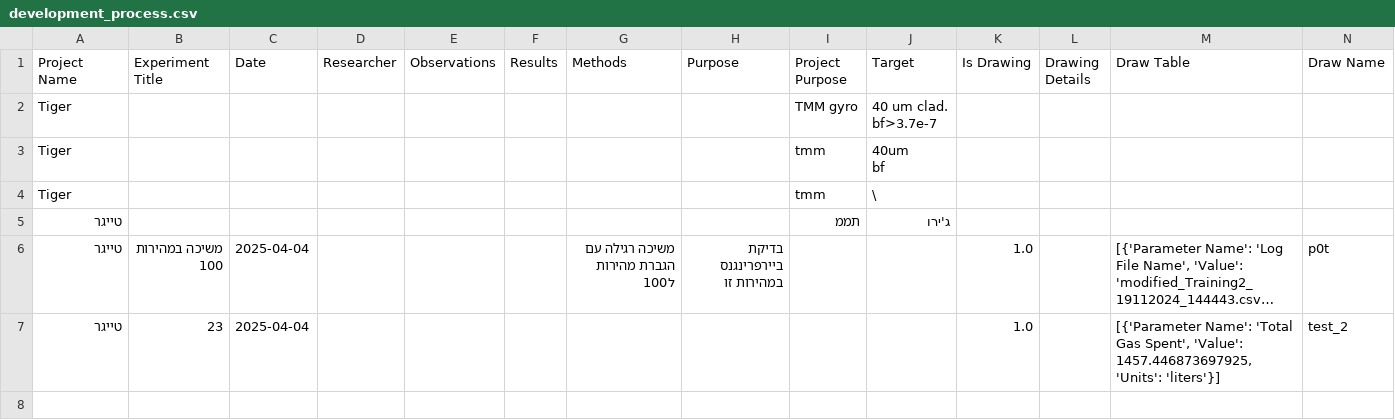
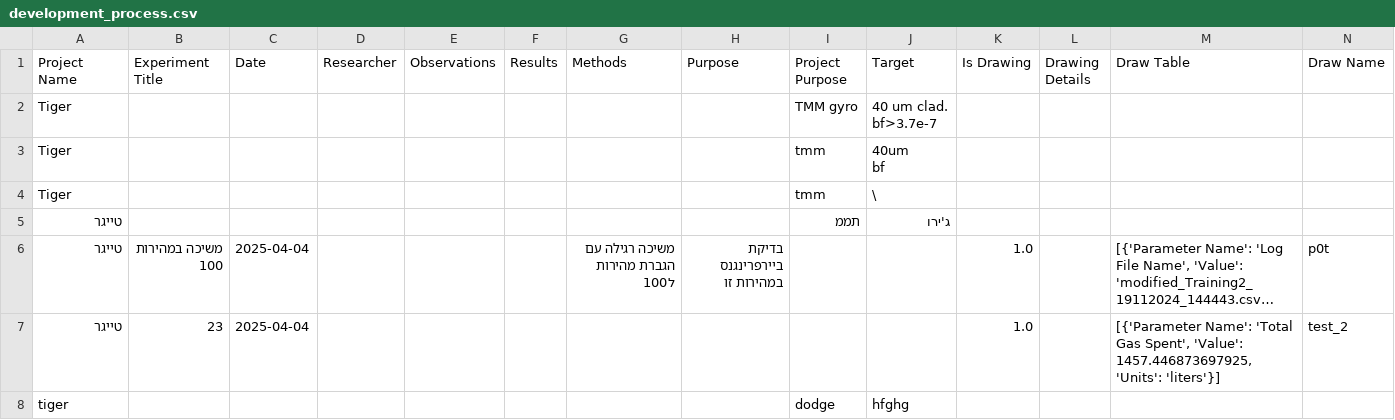
Before and after one commit to Ohadforman/Tower_soft, a CSV file: development_process.csv, drawn as a sheet; long unchanged cells end in …; the diff names each change by its address in the sheet, - before the commit and + after, or states it on an @@ line.

```diff
--- a/development_process.csv
+++ b/development_process.csv
+row 8: tiger |  |  |  |  |  |  |  | dodge | hfghg
```
Also changed, not shown: history_log.csv, 13 other files.
